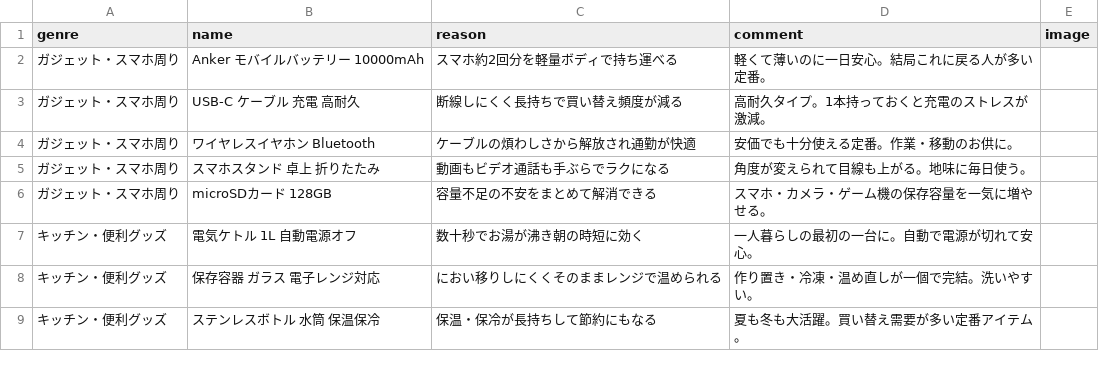
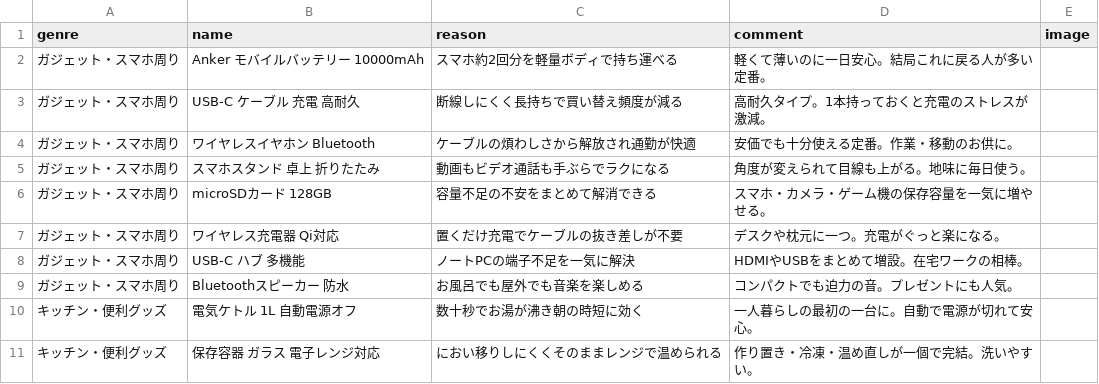
Before and after one commit to rpwimbaby/movie-ranking, a CSV file: products.csv, drawn as a sheet; only a part is shown; the shorter side is filled out with more unchanged rows; the diff covers the shown part only; the diff names each change by its address in the sheet, - before the commit and + after, or states it on an @@ line.

```diff
--- a/products.csv
+++ b/products.csv
+row 7: ガジェット・スマホ周り | ワイヤレス充電器 Qi対応 | 置くだけ充電でケーブルの抜き差しが不要 | デスクや枕元に一つ。充電がぐっと楽になる。
+row 8: ガジェット・スマホ周り | USB-C ハブ 多機能 | ノートPCの端子不足を一気に解決 | HDMIやUSBをまとめて増設。在宅ワークの相棒。
+row 9: ガジェット・スマホ周り | Bluetoothスピーカー 防水 | お風呂でも屋外でも音楽を楽しめる | コンパクトでも迫力の音。プレゼントにも人気。
```
Also changed, not shown: 16 added rows elsewhere in this file, 3 other files.
